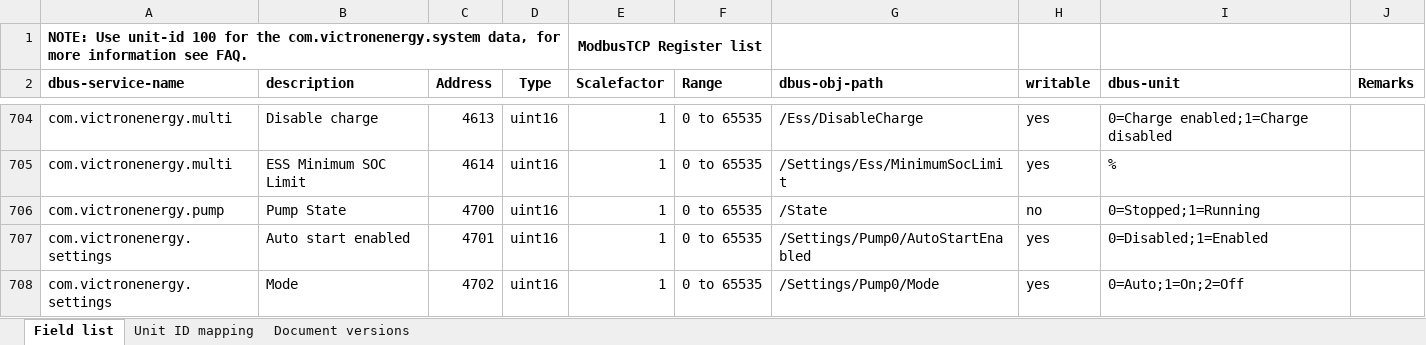
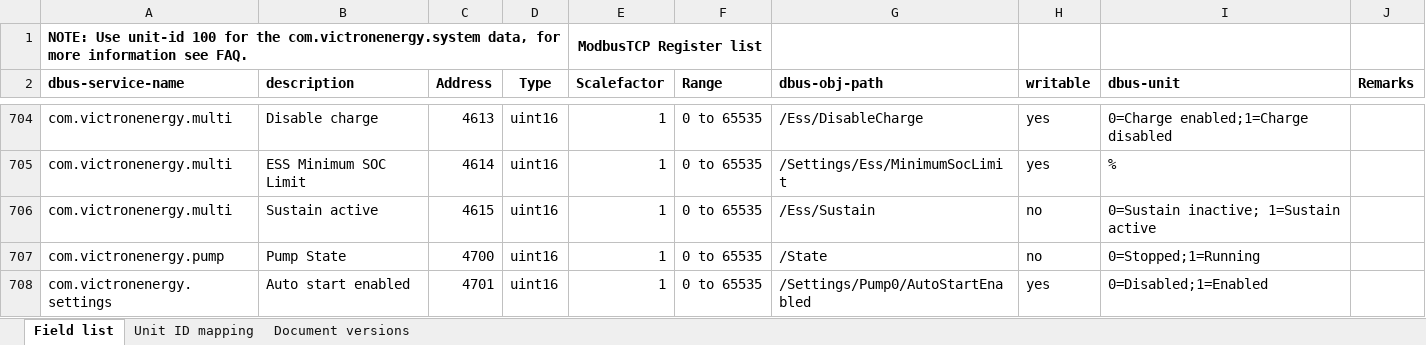
Before and after one commit to victronenergy/dbus_modbustcp, an Excel workbook: CCGX-Modbus-TCP-register-list.xlsx, sheet Field list, drawn as a sheet; only a part is shown, gaps mark what is left out; the shorter side is filled out with more unchanged rows; values as stored, in another font and other column widths than the file's, no borders; the diff names each change by its address in the sheet, - before the commit and + after, or states it on an @@ line.

Commit message:
update xlsx

```diff
--- a/CCGX-Modbus-TCP-register-list.xlsx (sheet Field list)
+++ b/CCGX-Modbus-TCP-register-list.xlsx (sheet Field list)
+row 706: com.victronenergy.multi | Sustain active | 4615 | uint16 | 1 | 0 to 65535 | /Ess/Sustain | no | 0=Sustain inactive; 1=Sustain active
```
Also changed, not shown: sheet Document versions.
